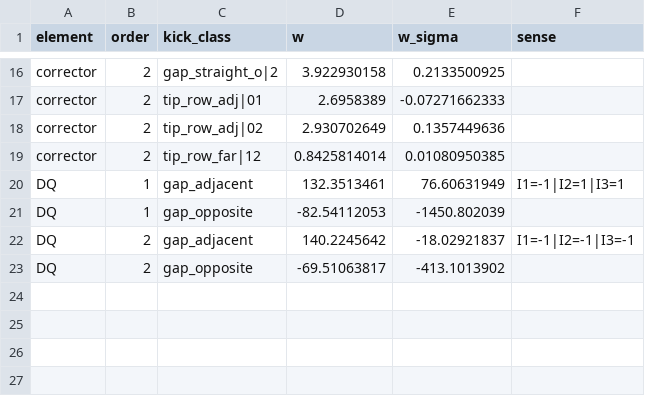
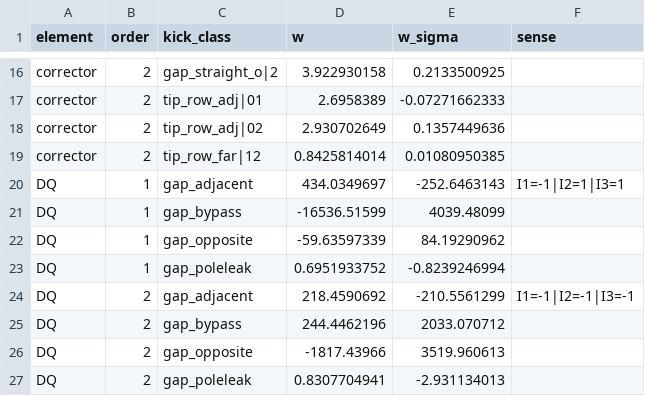
Before and after one commit to SashaBray/SynchrotronSim, a CSV file: workspace/tables/mec_sigma_weights.csv, drawn as a sheet; only a part is shown, gaps mark what is left out.

```diff
--- a/workspace/tables/mec_sigma_weights.csv
+++ b/workspace/tables/mec_sigma_weights.csv
@@ -19,5 +19,9 @@ corrector;2;tip_row_adj|02;2.930702649;0.1357449636;
 corrector;2;tip_row_far|12;0.8425814014;0.01080950385;
-DQ;1;gap_adjacent;132.3513461;76.60631949;I1=-1|I2=1|I3=1
-DQ;1;gap_opposite;-82.54112053;-1450.802039;
-DQ;2;gap_adjacent;140.2245642;-18.02921837;I1=-1|I2=-1|I3=-1
-DQ;2;gap_opposite;-69.51063817;-413.1013902;
+DQ;1;gap_adjacent;434.0349697;-252.6463143;I1=-1|I2=1|I3=1
+DQ;1;gap_bypass;-16536.51599;4039.48099;
+DQ;1;gap_opposite;-59.63597339;84.19290962;
+DQ;1;gap_poleleak;0.6951933752;-0.8239246994;
+DQ;2;gap_adjacent;218.4590692;-210.5561299;I1=-1|I2=-1|I3=-1
+DQ;2;gap_bypass;244.4462196;2033.070712;
+DQ;2;gap_opposite;-1817.43966;3519.960613;
+DQ;2;gap_poleleak;0.8307704941;-2.931134013;
```
Also changed, not shown: workspace/tables/saturation_branches.csv, 1 other file.
